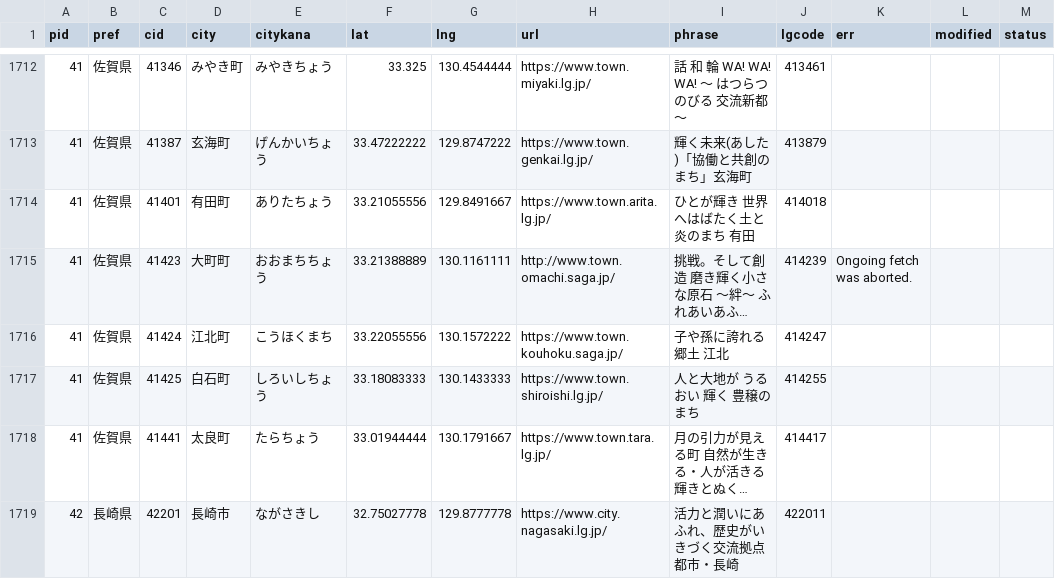
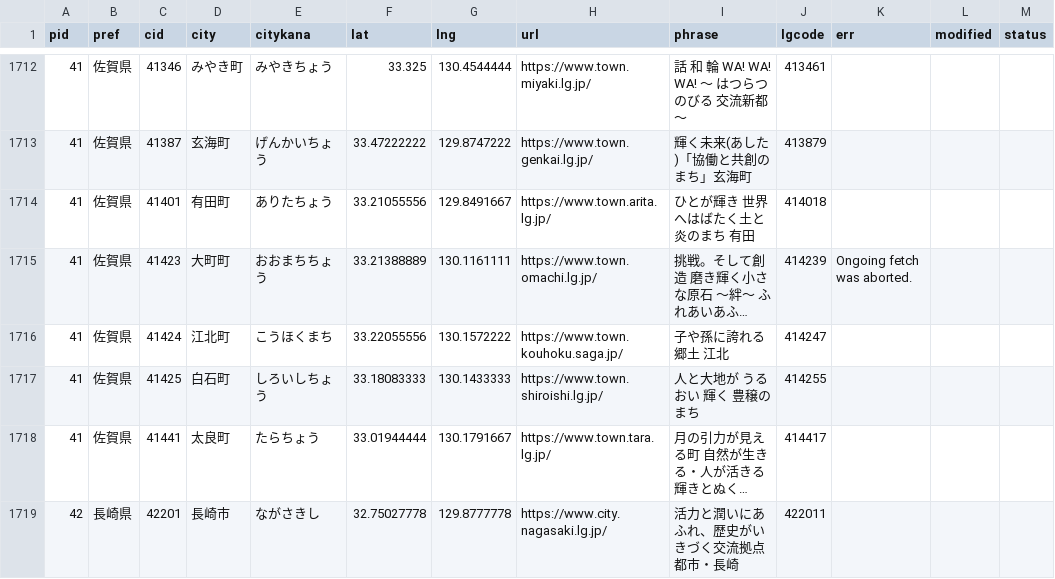
Before and after one commit to kentaro110u/localgovjp, a CSV file: deno/c-localgovjp-utf8.csv, drawn as a sheet; only a part is shown, gaps mark what is left out; long unchanged cells end in …; the diff names each change by its address in the sheet, - before the commit and + after, or states it on an @@ line.

```diff
--- a/deno/c-localgovjp-utf8.csv
+++ b/deno/c-localgovjp-utf8.csv
-H1715 (url): http://www.town.omachi.saga.jp/
+H1715 (url): https://www.town.omachi.lg.jp/
```
Also changed, not shown: localgovjp-utf8.csv, 2 other files.
